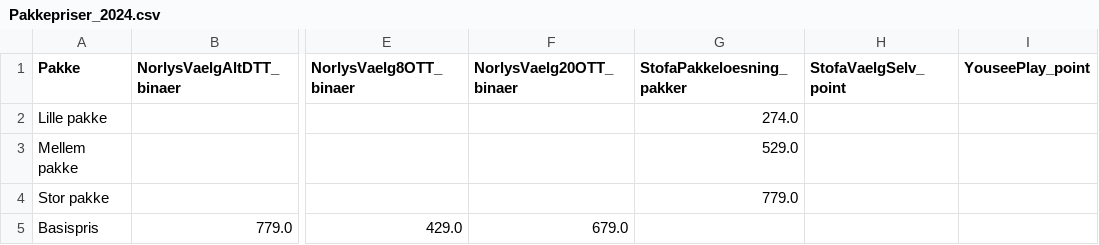
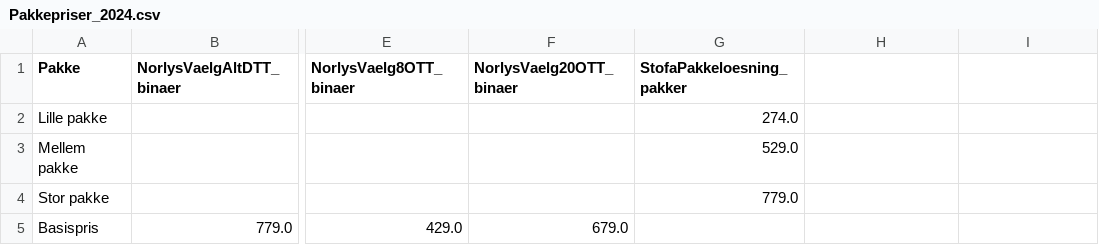
Before and after one commit to CWJNor/kanalcsv, a CSV file: Pakkepriser_2024.csv, drawn as a sheet; only a part is shown, gaps mark what is left out; the diff names each change by its address in the sheet, - before the commit and + after, or states it on an @@ line.

Commit message:
Update Pakkepriser_2024.csv

```diff
--- a/Pakkepriser_2024.csv
+++ b/Pakkepriser_2024.csv
-H1: StofaVaelgSelv_point
+H1: (empty)
-I1: YouseePlay_point
+I1: (empty)
```
